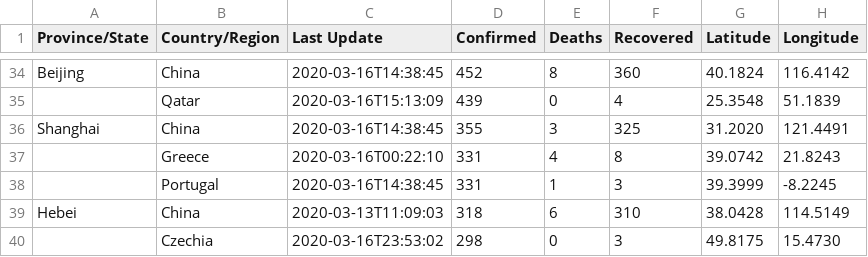
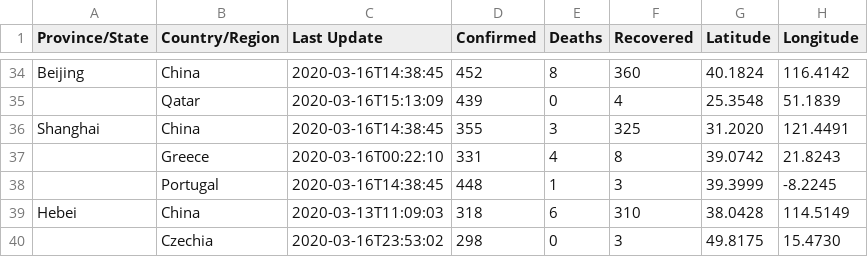
Before and after one commit to Covid19WorldMap/Covid, a CSV file: Covid/countries.csv, drawn as a sheet; only a part is shown, gaps mark what is left out.

Commit message:
Update countries.csv

```diff
--- a/Covid/countries.csv
+++ b/Covid/countries.csv
@@ -37,3 +37,3 @@ Shanghai,China,2020-03-16T14:38:45,355,3,325,31.2020,121.4491
 ,Greece,2020-03-16T00:22:10,331,4,8,39.0742,21.8243
-,Portugal,2020-03-16T14:38:45,331,1,3,39.3999,-8.2245
+,Portugal,2020-03-16T14:38:45,448,1,3,39.3999,-8.2245
 Hebei,China,2020-03-13T11:09:03,318,6,310,38.0428,114.5149
```
